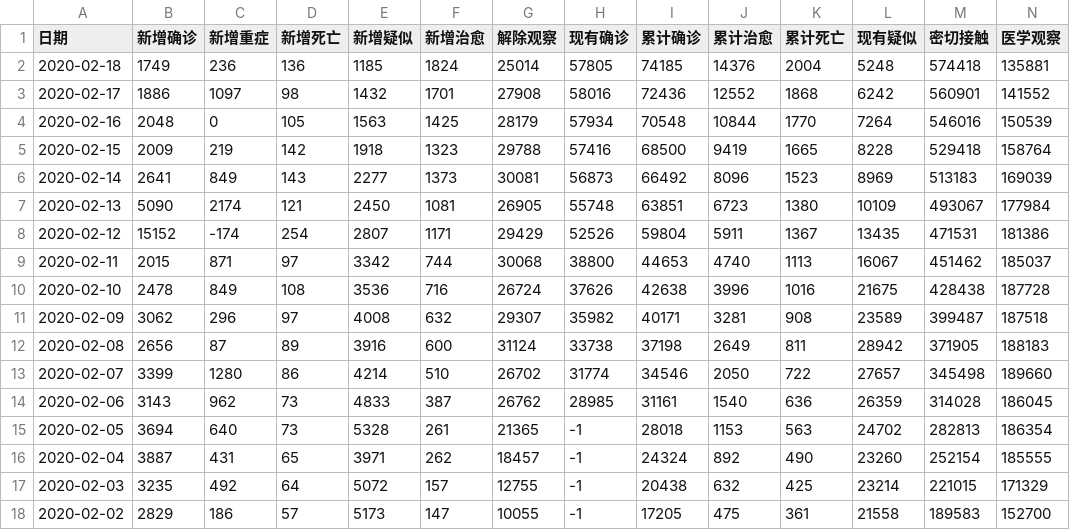
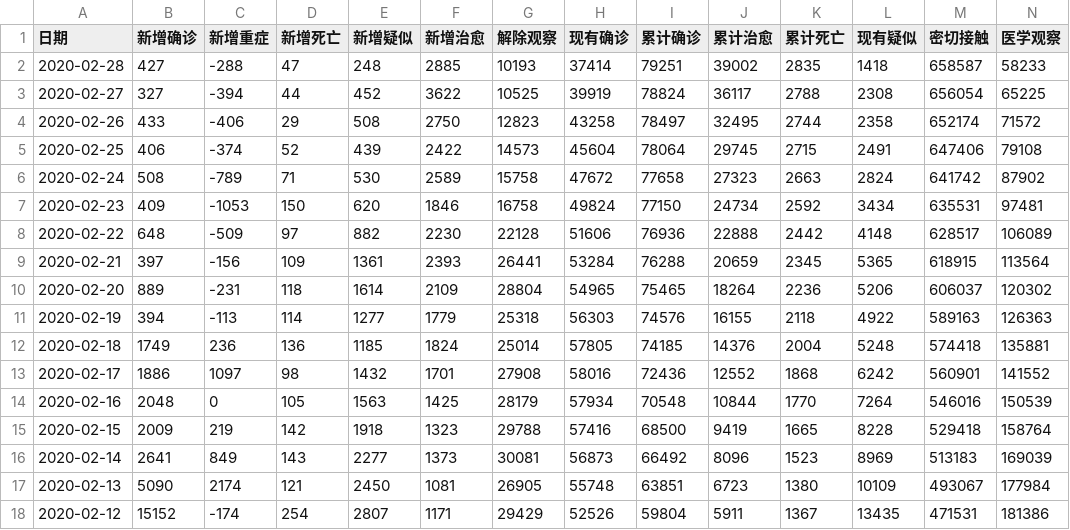
Before and after one commit to openthings/anti2020ncov, a CSV file: data/china.csv, drawn as a sheet; only a part is shown; the shorter side is filled out with more unchanged rows; the diff names each change by its address in the sheet, - before the commit and + after, or states it on an @@ line.

```diff
--- a/data/china.csv
+++ b/data/china.csv
+row 2: 2020-02-28 | 427 | -288 | 47 | 248 | 2885 | 10193 | 37414 | 79251 | 39002 | 2835 | 1418 | 658587 | 58233
+row 3: 2020-02-27 | 327 | -394 | 44 | 452 | 3622 | 10525 | 39919 | 78824 | 36117 | 2788 | 2308 | 656054 | 65225
+row 4: 2020-02-26 | 433 | -406 | 29 | 508 | 2750 | 12823 | 43258 | 78497 | 32495 | 2744 | 2358 | 652174 | 71572
+row 5: 2020-02-25 | 406 | -374 | 52 | 439 | 2422 | 14573 | 45604 | 78064 | 29745 | 2715 | 2491 | 647406 | 79108
+row 6: 2020-02-24 | 508 | -789 | 71 | 530 | 2589 | 15758 | 47672 | 77658 | 27323 | 2663 | 2824 | 641742 | 87902
+row 7: 2020-02-23 | 409 | -1053 | 150 | 620 | 1846 | 16758 | 49824 | 77150 | 24734 | 2592 | 3434 | 635531 | 97481
+row 8: 2020-02-22 | 648 | -509 | 97 | 882 | 2230 | 22128 | 51606 | 76936 | 22888 | 2442 | 4148 | 628517 | 106089
+row 9: 2020-02-21 | 397 | -156 | 109 | 1361 | 2393 | 26441 | 53284 | 76288 | 20659 | 2345 | 5365 | 618915 | 113564
+row 10: 2020-02-20 | 889 | -231 | 118 | 1614 | 2109 | 28804 | 54965 | 75465 | 18264 | 2236 | 5206 | 606037 | 120302
+row 11: 2020-02-19 | 394 | -113 | 114 | 1277 | 1779 | 25318 | 56303 | 74576 | 16155 | 2118 | 4922 | 589163 | 126363
```
Also changed, not shown: 23 other files.
